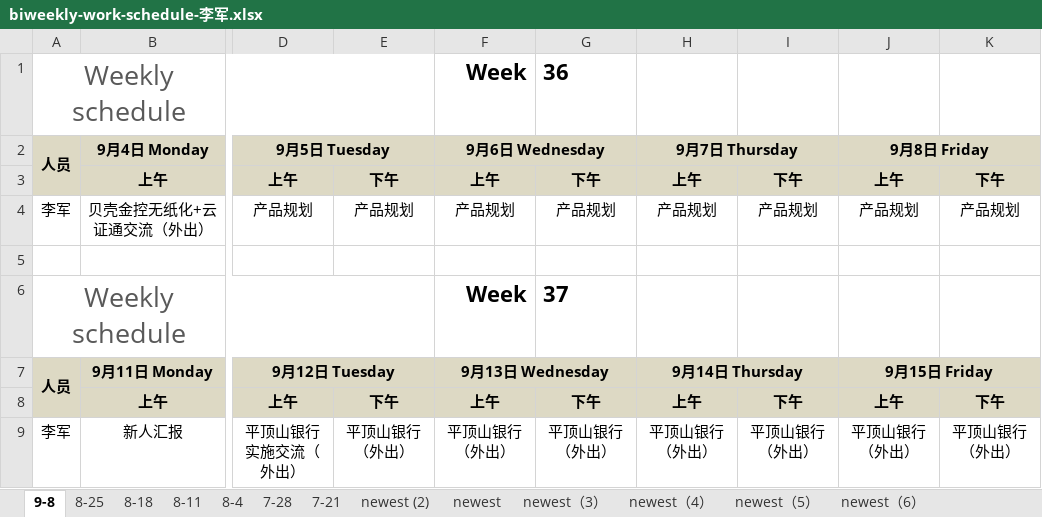
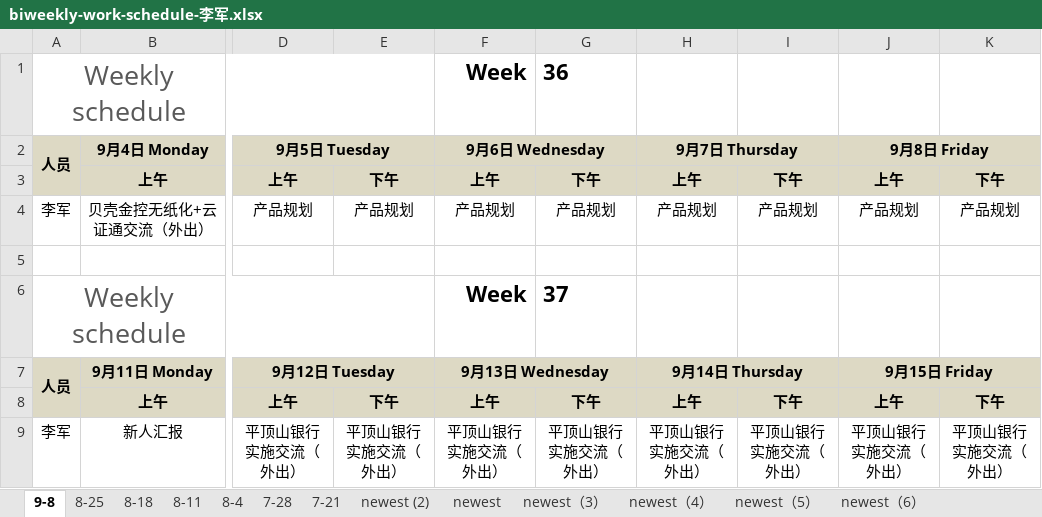
Before and after one commit to hongricfca/Project-Process-library, an Excel workbook: Weekly Schedule/biweekly-work-schedule-李军.xlsx, sheet 9-8, drawn as a sheet; only a part is shown, gaps mark what is left out; values as stored, in another font and other column widths than the file's, no borders; the diff names each change by its address in the sheet, - before the commit and + after, or states it on an @@ line.

```diff
--- a/Weekly Schedule/biweekly-work-schedule-李军.xlsx (sheet 9-8)
+++ b/Weekly Schedule/biweekly-work-schedule-李军.xlsx (sheet 9-8)
-E9: 平顶山银行（外出）
+E9: 平顶山银行实施交流（外出）
-F9 (9月6日 Wednesday): 平顶山银行（外出）
+F9 (9月6日 Wednesday): 平顶山银行实施交流（外出）
-G9: 平顶山银行（外出）
+G9: 平顶山银行实施交流（外出）
-H9 (9月7日 Thursday): 平顶山银行（外出）
+H9 (9月7日 Thursday): 平顶山银行实施交流（外出）
-I9: 平顶山银行（外出）
+I9: 平顶山银行实施交流（外出）
-J9 (9月8日 Friday): 平顶山银行（外出）
+J9 (9月8日 Friday): 平顶山银行实施交流（外出）
-K9: 平顶山银行（外出）
+K9: 平顶山银行实施交流（外出）
```
